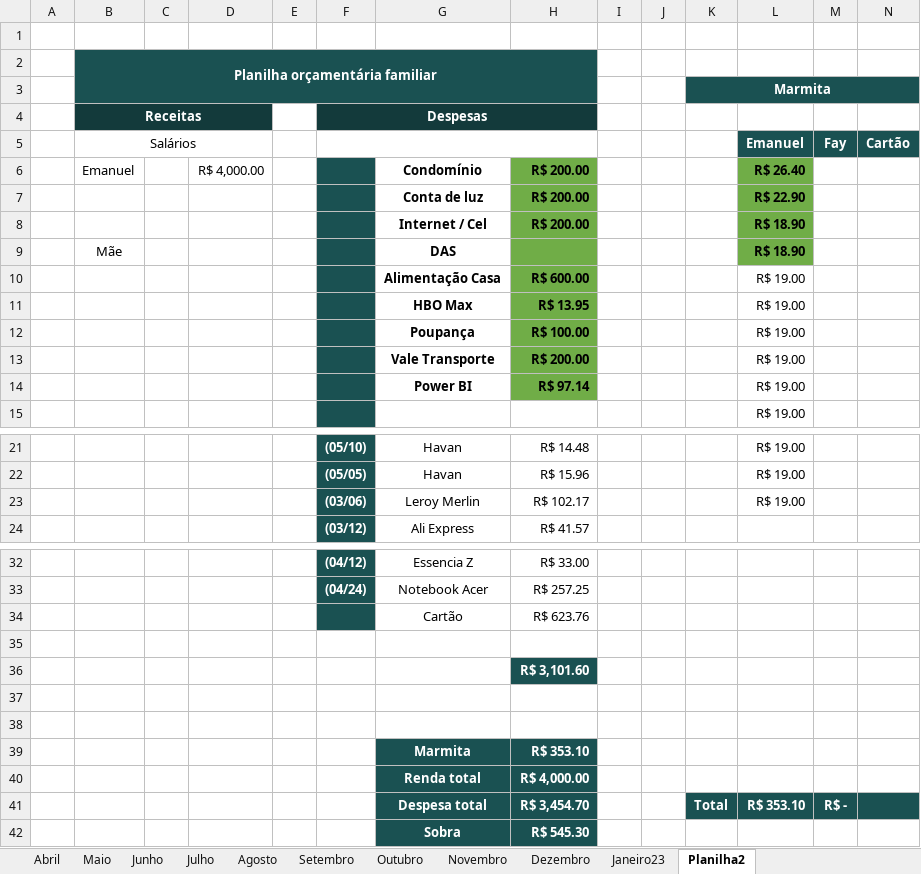
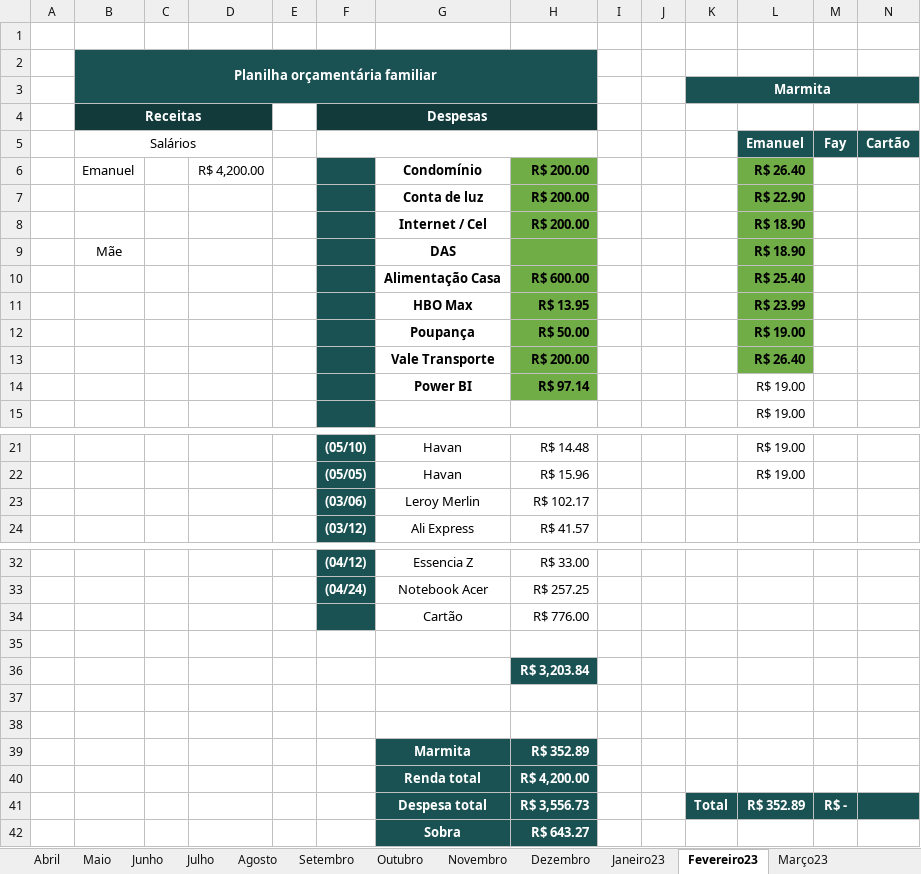
Before and after one commit to netoemanuel/netoemanuel, an Excel workbook: Arquivos Texto/Contas 2022.xlsx, sheet Fevereiro23, drawn as a sheet; only a part is shown, gaps mark what is left out; values as stored, in another font and other column widths than the file's, no borders; the diff names each change by its address in the sheet, - before the commit and + after, or states it on an @@ line.

```diff
--- a/Arquivos Texto/Contas 2022.xlsx (sheet Fevereiro23)
+++ b/Arquivos Texto/Contas 2022.xlsx (sheet Fevereiro23)
-sheet tab: Planilha2
+sheet tab: Fevereiro23
+sheet tab: Março23
-D6: R$ 4,000.00
+D6: R$ 4,200.00
-L10: R$ 19.00
+L10: R$ 25.40
@@ L10:L13 fill: none → #70AD47, bold: off → on @@
-L11: R$ 19.00
+L11: R$ 23.99
-H12: R$ 100.00
+H12: R$ 50.00
-L13: R$ 19.00
+L13: R$ 26.40
-L23: R$ 19.00
+L23: (empty)
-H34: R$ 623.76
+H34: R$ 776.00
-H36: R$ 3,101.60
+H36: R$ 3,203.84
-H39: R$ 353.10
+H39: R$ 352.89
-H40: R$ 4,000.00
+H40: R$ 4,200.00
-H41: R$ 3,454.70
+H41: R$ 3,556.73
-L41: R$ 353.10
+L41: R$ 352.89
-H42: R$ 545.30
+H42: R$ 643.27
```
Also changed, not shown: 9 other files.
